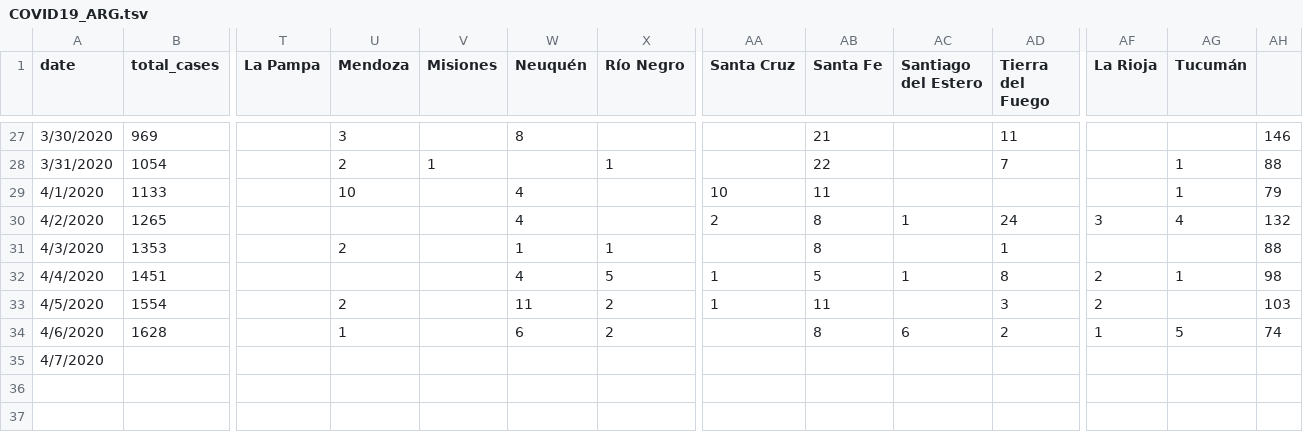
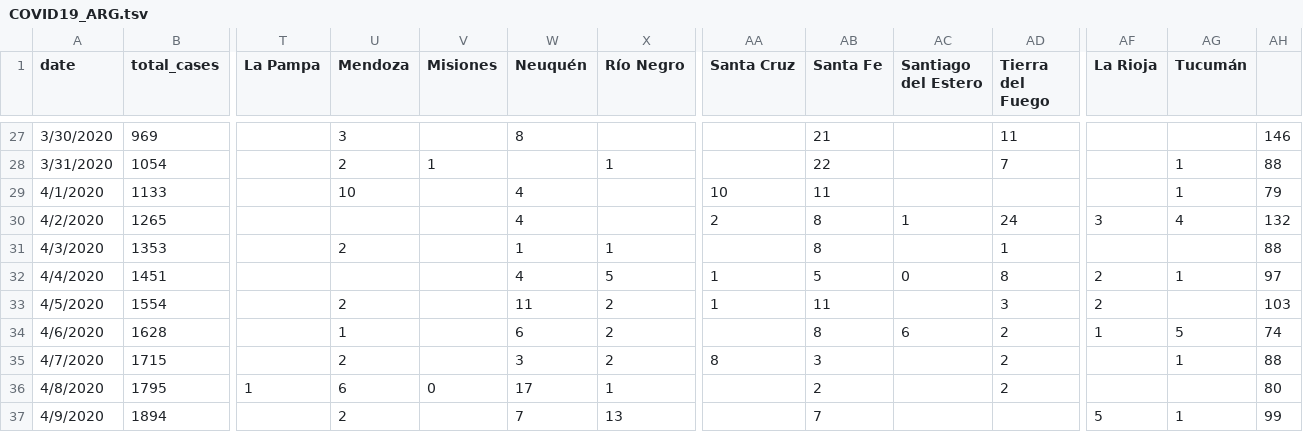
Before and after one commit to harpomaxx/COVID19, a TSV file: COVID19_ARG.tsv, drawn as a sheet; only a part is shown, gaps mark what is left out; removed rows and columns are numbered as before the commit, all else as after; rows hold the shown columns only; the diff names each change by its address in the sheet, - before the commit and + after, or states it on an @@ line.

Commit message:
Update dataset and plots

```diff
--- a/COVID19_ARG.tsv
+++ b/COVID19_ARG.tsv
-AC32 (Santiago del Estero): 1
+AC32 (Santiago del Estero): 0
-AH32: 98
+AH32: 97
-row 35: 4/7/2020
+row 35: 4/7/2020 | 1715 |  | 2 |  | 3 | 2 | 8 | 3 |  | 2 |  | 1 | 88
+row 36: 4/8/2020 | 1795 | 1 | 6 | 0 | 17 | 1 |  | 2 |  | 2 |  |  | 80
+row 37: 4/9/2020 | 1894 |  | 2 |  | 7 | 13 |  | 7 |  |  | 5 | 1 | 99
```
Also changed, not shown: 14 other files.
